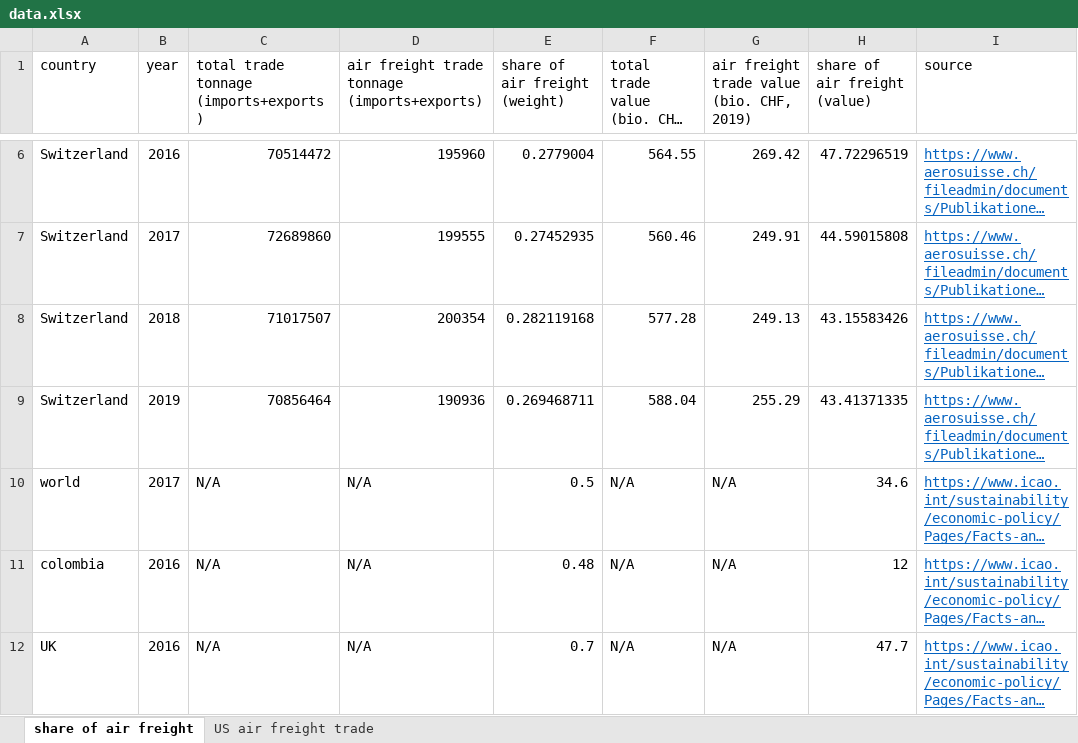
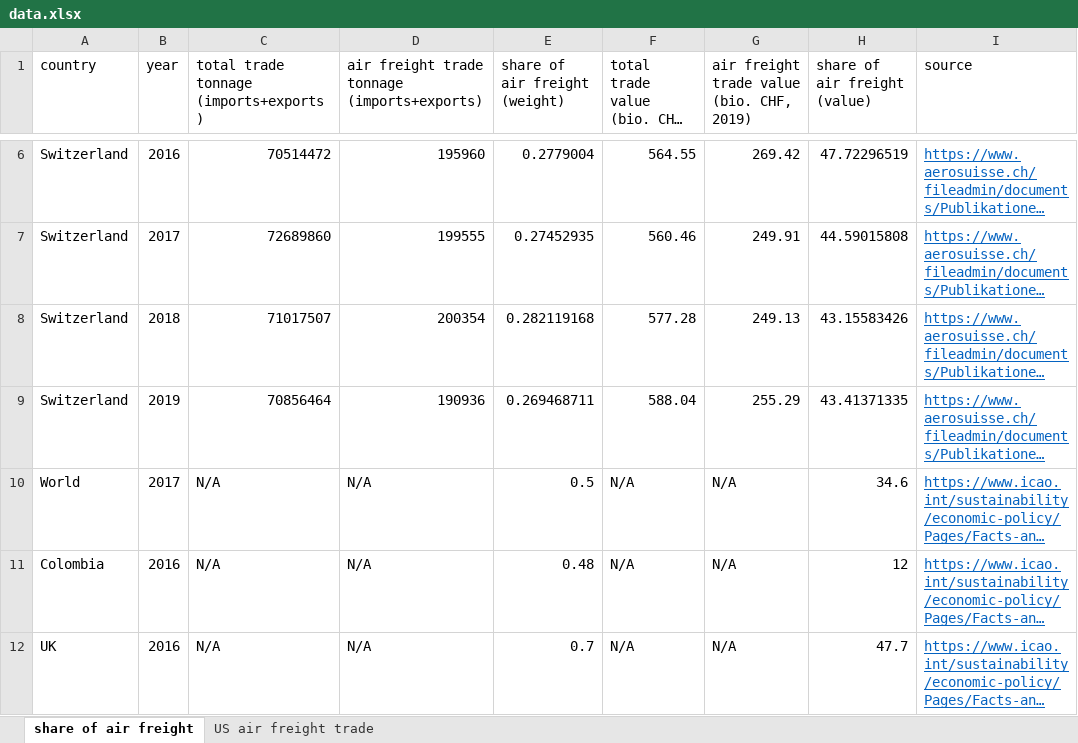
Before and after one commit to michaelweinold/phd_publication_figures, an Excel workbook: 4_aviation/transport_modal_share_freight/data/data.xlsx, sheet share of air freight, drawn as a sheet; only a part is shown, gaps mark what is left out; long unchanged cells end in …; values as stored, in another font and other column widths than the file's, no borders; the diff names each change by its address in the sheet, - before the commit and + after, or states it on an @@ line.

```diff
--- a/4_aviation/transport_modal_share_freight/data/data.xlsx (sheet share of air freight)
+++ b/4_aviation/transport_modal_share_freight/data/data.xlsx (sheet share of air freight)
-A10 (country): world
+A10 (country): World
-A11 (country): colombia
+A11 (country): Colombia
```
Also changed, not shown: 2 other files.
